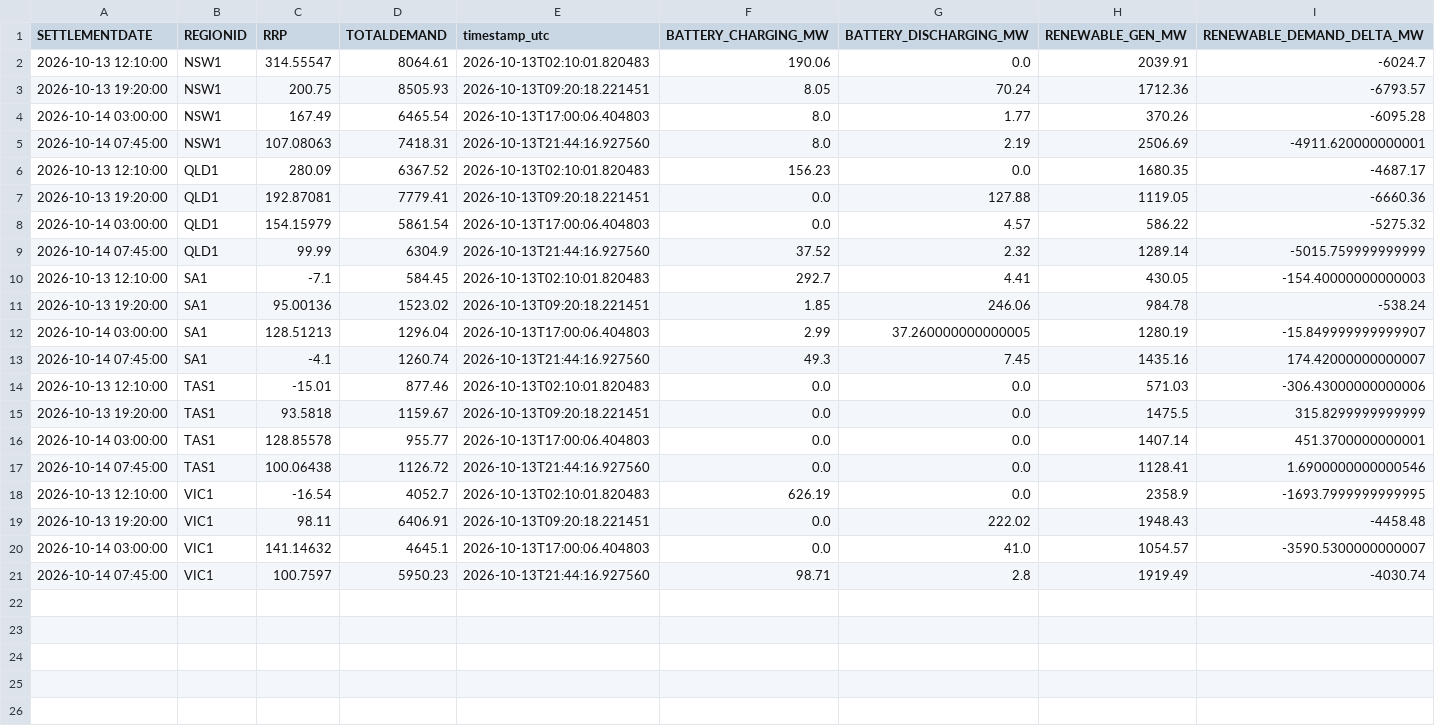
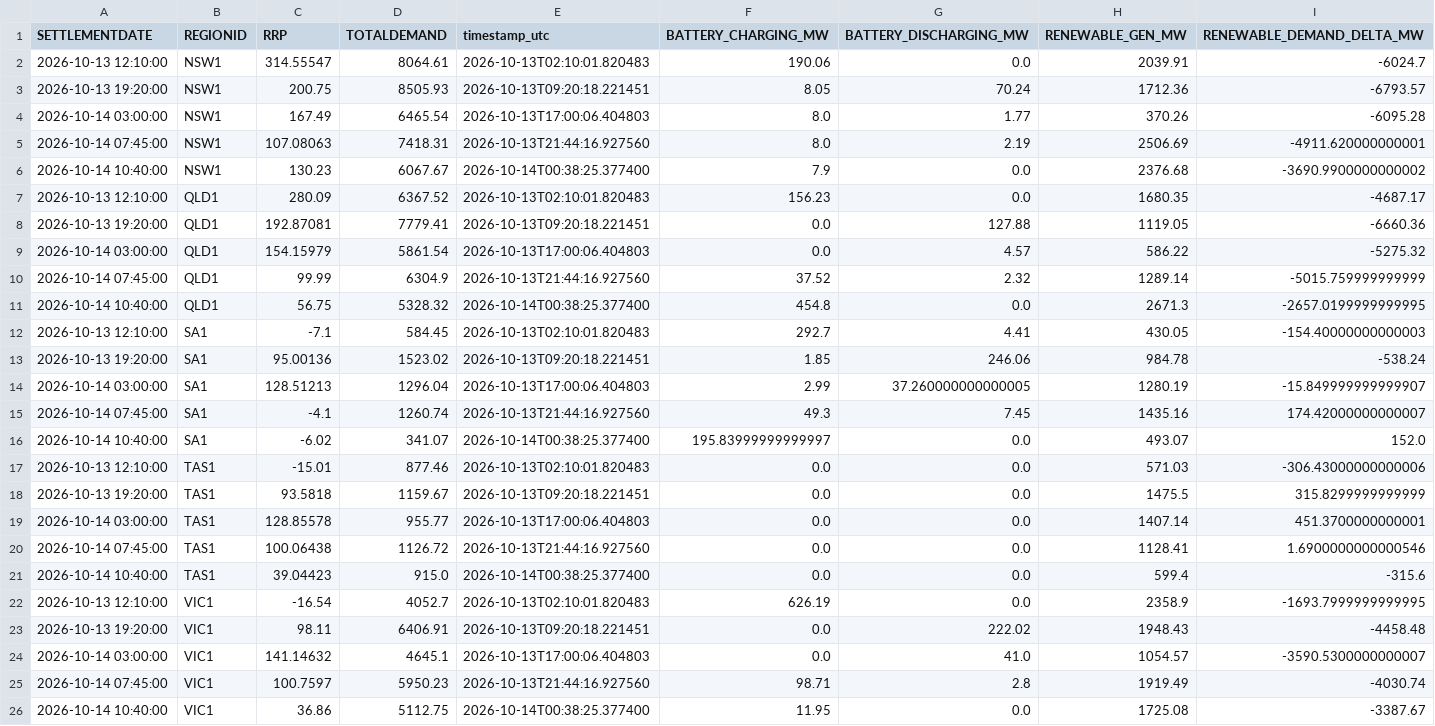
Before and after one commit to rshaw13/au_bess_map, a CSV file: data/regional_market_history_24h.csv, drawn as a sheet; the diff names each change by its address in the sheet, - before the commit and + after, or states it on an @@ line.

```diff
--- a/data/regional_market_history_24h.csv
+++ b/data/regional_market_history_24h.csv
+row 6: 2026-10-14 10:40:00 | NSW1 | 130.23 | 6067.67 | 2026-10-14T00:38:25.377400 | 7.9 | 0.0 | 2376.68 | -3690.9900000000002
+row 11: 2026-10-14 10:40:00 | QLD1 | 56.75 | 5328.32 | 2026-10-14T00:38:25.377400 | 454.8 | 0.0 | 2671.3 | -2657.0199999999995
+row 16: 2026-10-14 10:40:00 | SA1 | -6.02 | 341.07 | 2026-10-14T00:38:25.377400 | 195.83999999999997 | 0.0 | 493.07 | 152.0
+row 21: 2026-10-14 10:40:00 | TAS1 | 39.04423 | 915.0 | 2026-10-14T00:38:25.377400 | 0.0 | 0.0 | 599.4 | -315.6
+row 26: 2026-10-14 10:40:00 | VIC1 | 36.86 | 5112.75 | 2026-10-14T00:38:25.377400 | 11.95 | 0.0 | 1725.08 | -3387.67
```
Also changed, not shown: data/latest_bess_data.csv, data/latest_regional_market_data.csv, 1 other file.
